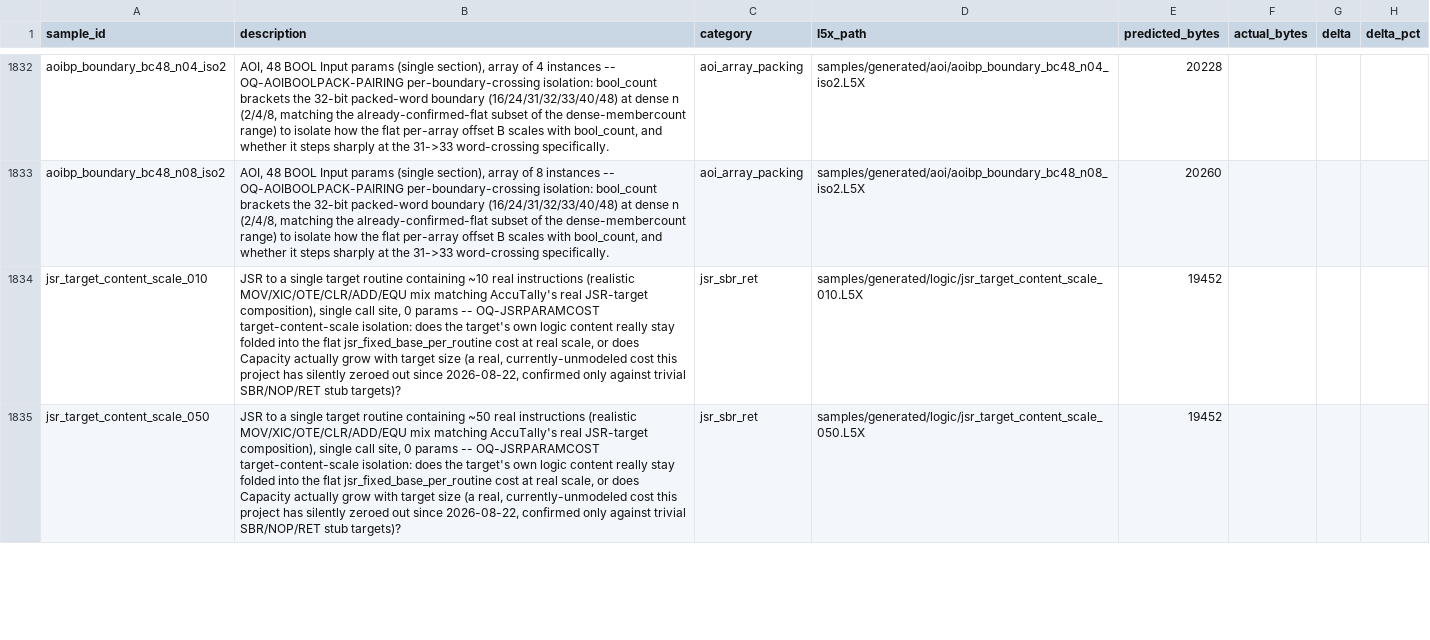
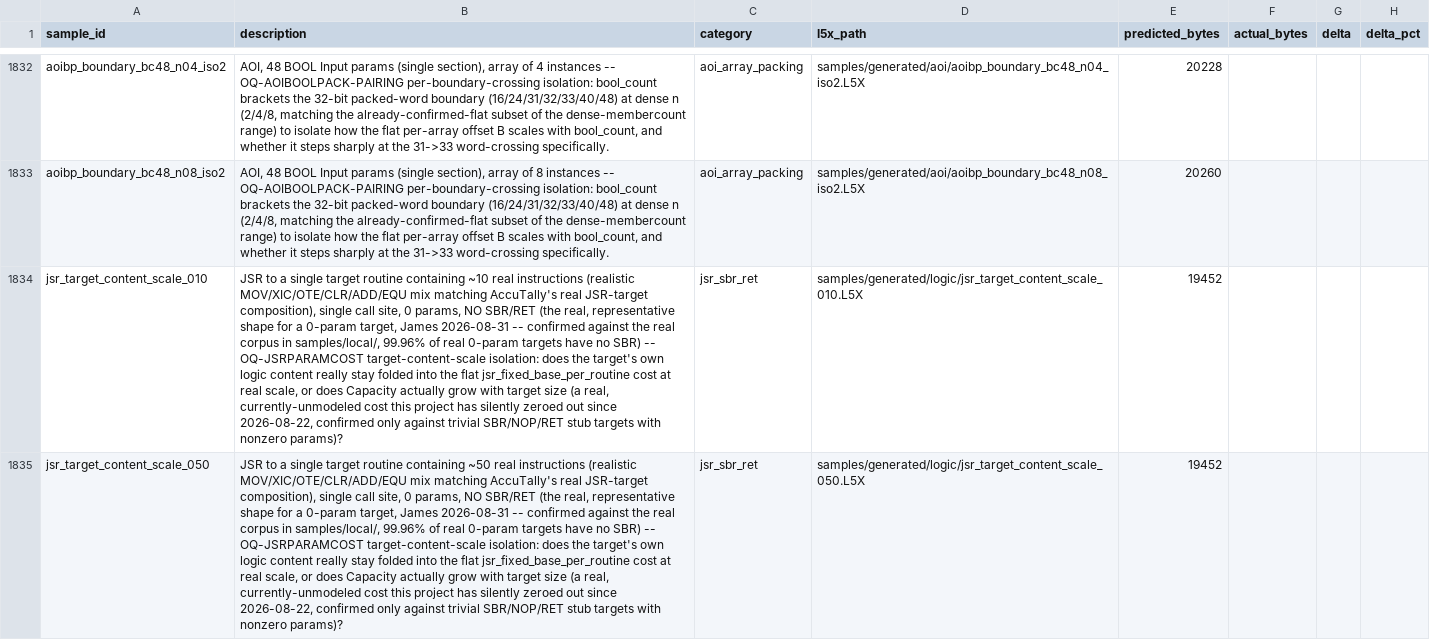
Before and after one commit to jholm90/logixMemoryMap, a CSV file: samples/manifest.csv, drawn as a sheet; only a part is shown, gaps mark what is left out; the diff covers the shown part only; the diff names each change by its address in the sheet, - before the commit and + after, or states it on an @@ line.

```diff
--- a/samples/manifest.csv
+++ b/samples/manifest.csv
-B1834 (description): …site, 0 params -- OQ-JSRPARAMCOST target-content-scale isolation: does the target's own logic content really stay folded into the flat jsr_fixed_base_per_routine cost at real scale, or does Capacity actually grow with target size (a real, currently-unmodeled cost this project has silently zeroed out since 2026-08-22, confirmed only against trivial SBR/NOP/RET stub targets)?
+B1834 (description): …site, 0 params, NO SBR/RET (the real, representative shape for a 0-param target, James 2026-08-31 -- confirmed against the real corpus in samples/local/, 99.96% of real 0-param targets have no SBR) -- OQ-JSRPARAMCOST target-content-scale isolation: does the target's own logic content really stay folded into the flat jsr_fixed_base_per_routine cost at real scale, or does Capacity actually grow with target size (a real, currently-unmodeled cost this project has silently zeroed out since 2026-08-22, confirmed only against trivial SBR/NOP/RET stub targets with nonzero params)?
-B1835 (description): …site, 0 params -- OQ-JSRPARAMCOST target-content-scale isolation: does the target's own logic content really stay folded into the flat jsr_fixed_base_per_routine cost at real scale, or does Capacity actually grow with target size (a real, currently-unmodeled cost this project has silently zeroed out since 2026-08-22, confirmed only against trivial SBR/NOP/RET stub targets)?
+B1835 (description): …site, 0 params, NO SBR/RET (the real, representative shape for a 0-param target, James 2026-08-31 -- confirmed against the real corpus in samples/local/, 99.96% of real 0-param targets have no SBR) -- OQ-JSRPARAMCOST target-content-scale isolation: does the target's own logic content really stay folded into the flat jsr_fixed_base_per_routine cost at real scale, or does Capacity actually grow with target size (a real, currently-unmodeled cost this project has silently zeroed out since 2026-08-22, confirmed only against trivial SBR/NOP/RET stub targets with nonzero params)?
```
Also changed, not shown: 2 edited cells elsewhere in this file, 5 other files.
